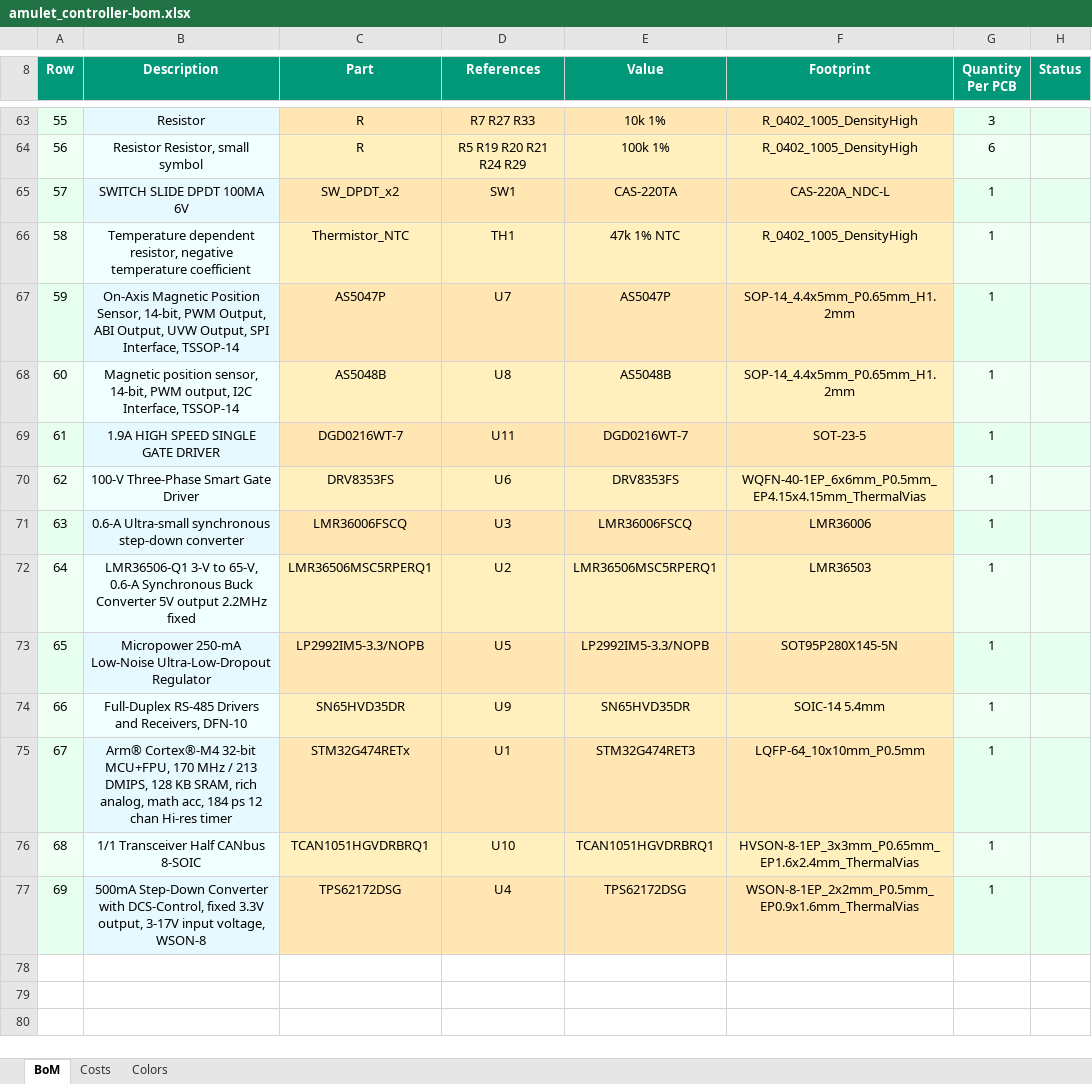
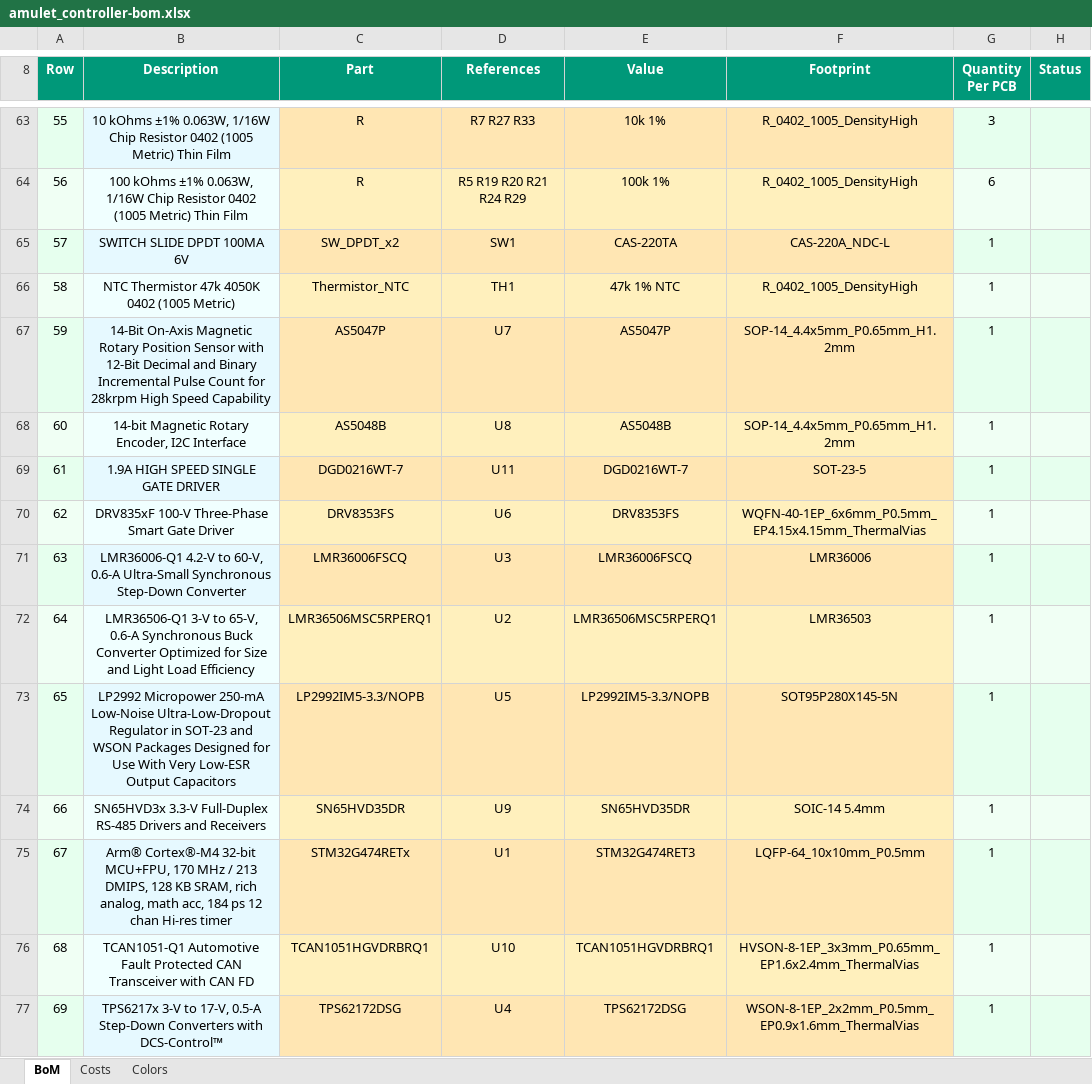
Before and after one commit to EPFLXplore/XRE_LeggedRobot_HW, an Excel workbook: amulet_controller/Generated/Manufacturing/Assembly/amulet_controller-bom.xlsx, sheet BoM, drawn as a sheet; only a part is shown, gaps mark what is left out; values as stored, in another font and other column widths than the file's, no borders; the diff covers the shown part only; the diff names each change by its address in the sheet, - before the commit and + after, or states it on an @@ line.

```diff
--- a/amulet_controller/Generated/Manufacturing/Assembly/amulet_controller-bom.xlsx (sheet BoM)
+++ b/amulet_controller/Generated/Manufacturing/Assembly/amulet_controller-bom.xlsx (sheet BoM)
-B63 (Description): Resistor
+B63 (Description): 10 kOhms ±1% 0.063W, 1/16W Chip Resistor 0402 (1005 Metric) Thin Film
-B64 (Description): Resistor Resistor, small symbol
+B64 (Description): 100 kOhms ±1% 0.063W, 1/16W Chip Resistor 0402 (1005 Metric) Thin Film
-B66 (Description): Temperature dependent resistor, negative temperature coefficient
+B66 (Description): NTC Thermistor 47k 4050K 0402 (1005 Metric)
-B67 (Description): On-Axis Magnetic Position Sensor, 14-bit, PWM Output, ABI Output, UVW Output, SPI Interface, TSSOP-14
+B67 (Description): 14-Bit On-Axis Magnetic Rotary Position Sensor with 12-Bit Decimal and Binary Incremental Pulse Count for 28krpm High Speed Capability
-B68 (Description): Magnetic position sensor, 14-bit, PWM output, I2C Interface, TSSOP-14
+B68 (Description): 14-bit Magnetic Rotary Encoder, I2C Interface
-B70 (Description): 100-V Three-Phase Smart Gate Driver
+B70 (Description): DRV835xF 100-V Three-Phase Smart Gate Driver
-B71 (Description): 0.6-A Ultra-small synchronous step-down converter
+B71 (Description): LMR36006-Q1 4.2-V to 60-V, 0.6-A Ultra-Small Synchronous Step-Down Converter
-B72 (Description): …Buck Converter 5V output 2.2MHz fixed
+B72 (Description): …Buck Converter Optimized for Size and Light Load Efficiency
-B73 (Description): Micropower 250-mA Low-Noise Ultra-Low-Dropout Regulator
+B73 (Description): LP2992 Micropower 250-mA Low-Noise Ultra-Low-Dropout Regulator in SOT-23 and WSON Packages Designed for Use With Very Low-ESR Output Capacitors
-B74 (Description): Full-Duplex RS-485 Drivers and Receivers, DFN-10
+B74 (Description): SN65HVD3x 3.3-V Full-Duplex RS-485 Drivers and Receivers
-B76 (Description): 1/1 Transceiver Half CANbus 8-SOIC
+B76 (Description): TCAN1051-Q1 Automotive Fault Protected CAN Transceiver with CAN FD
-B77 (Description): 500mA Step-Down Converter with DCS-Control, fixed 3.3V output, 3-17V input voltage, WSON-8
+B77 (Description): TPS6217x 3-V to 17-V, 0.5-A Step-Down Converters with DCS-Control™
```
Also changed, not shown: 51 edited cells elsewhere in this sheet, sheet Costs, 35 other files.
